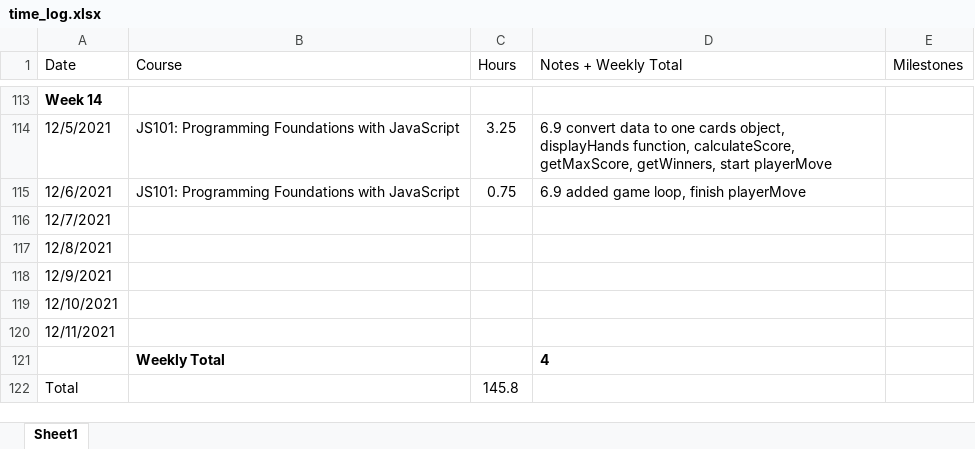
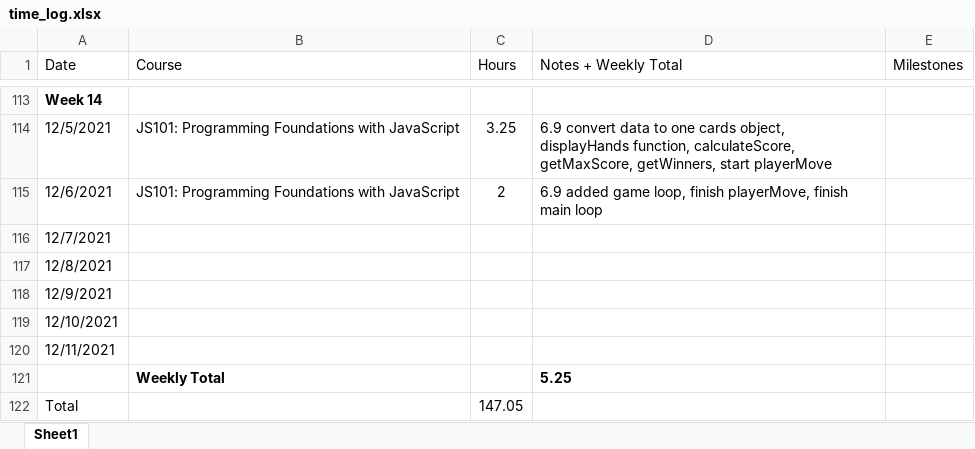
Before and after one commit to csommerl/js_101, an Excel workbook: time_log.xlsx, sheet Sheet1, drawn as a sheet; only a part is shown, gaps mark what is left out; values as stored, in another font and other column widths than the file's, no borders; table styles not drawn; the diff names each change by its address in the sheet, - before the commit and + after, or states it on an @@ line.

Commit message:
finish main loop

```diff
--- a/time_log.xlsx (sheet Sheet1)
+++ b/time_log.xlsx (sheet Sheet1)
-C115 (Hours): 0.75
+C115 (Hours): 2
-D115 (Notes + Weekly Total): …loop, finish playerMove
+D115 (Notes + Weekly Total): …loop, finish playerMove, finish main loop
-D121 (Notes + Weekly Total): 4
+D121 (Notes + Weekly Total): 5.25
-C122 (Hours): 145.8
+C122 (Hours): 147.05
```
Also changed, not shown: 1 other file.
